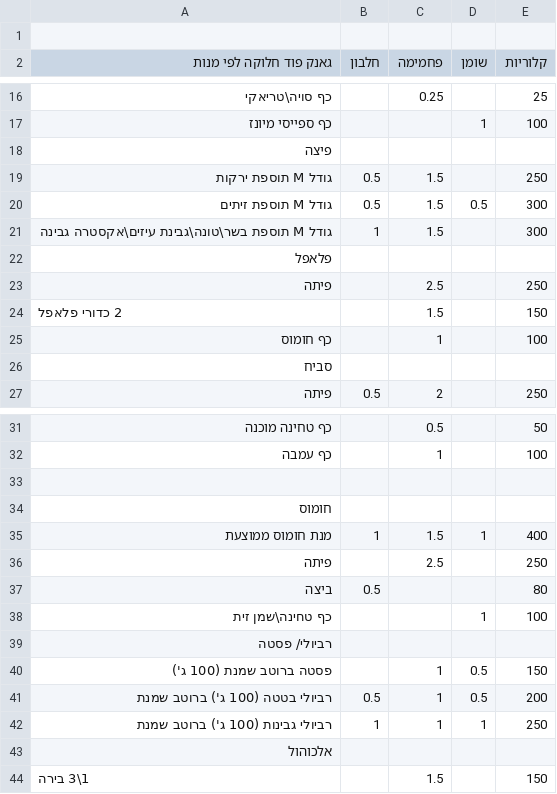
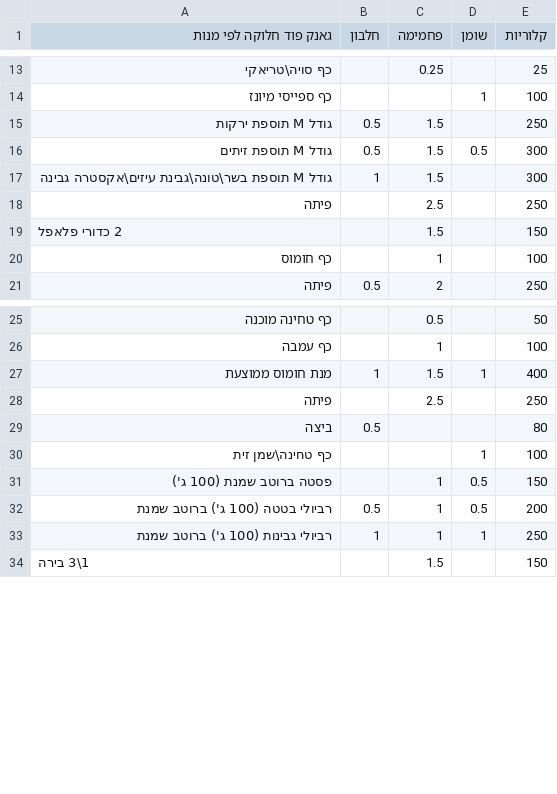
Before and after one commit to Oelias84/Bounce, a TSV file: FitApp/JunkFoodTable.tsv, drawn as a sheet; only a part is shown, gaps mark what is left out; the diff covers the shown part only.

Commit message:
Update Comments - Junk  Spreadsheet

```diff
--- a/FitApp/JunkFoodTable.tsv
+++ b/FitApp/JunkFoodTable.tsv
@@ -1,2 +1 @@
-				
 גאנק פוד חלוקה לפי מנות 	 חלבון	 פחמימה	שומן	קלוריות
@@ -17,3 +14,2 @@
 כף ספייסי מיונז			1	100
-פיצה				
 גודל M תוספת ירקות	0.5	1.5		250
@@ -21,3 +17,2 @@
 גודל M תוספת בשר\טונה\גבינת עיזים\אקסטרה גבינה	1	1.5		300
-פלאפל				
 פיתה		2.5		250
@@ -25,3 +20,2 @@
 כף חומוס		1		100
-סביח				
 פיתה 	0.5	2		250
@@ -32,4 +26,2 @@
 כף עמבה 		1		100
-				
-חומוס				
 מנת חומוס ממוצעת	1	1.5	1	400
@@ -38,3 +30,2 @@
 כף טחינה\שמן זית			1	100
-רביולי/ פסטה				
 פסטה ברוטב שמנת (100 ג')		1	0.5	150
@@ -42,3 +33,2 @@
 רביולי גבינות (100 ג') ברוטב שמנת	1	1	1	250
-אלכוהול				
 1\3 בירה		1.5		150
```
Also changed, not shown: 5 removed rows elsewhere in this file, 2 other files.
